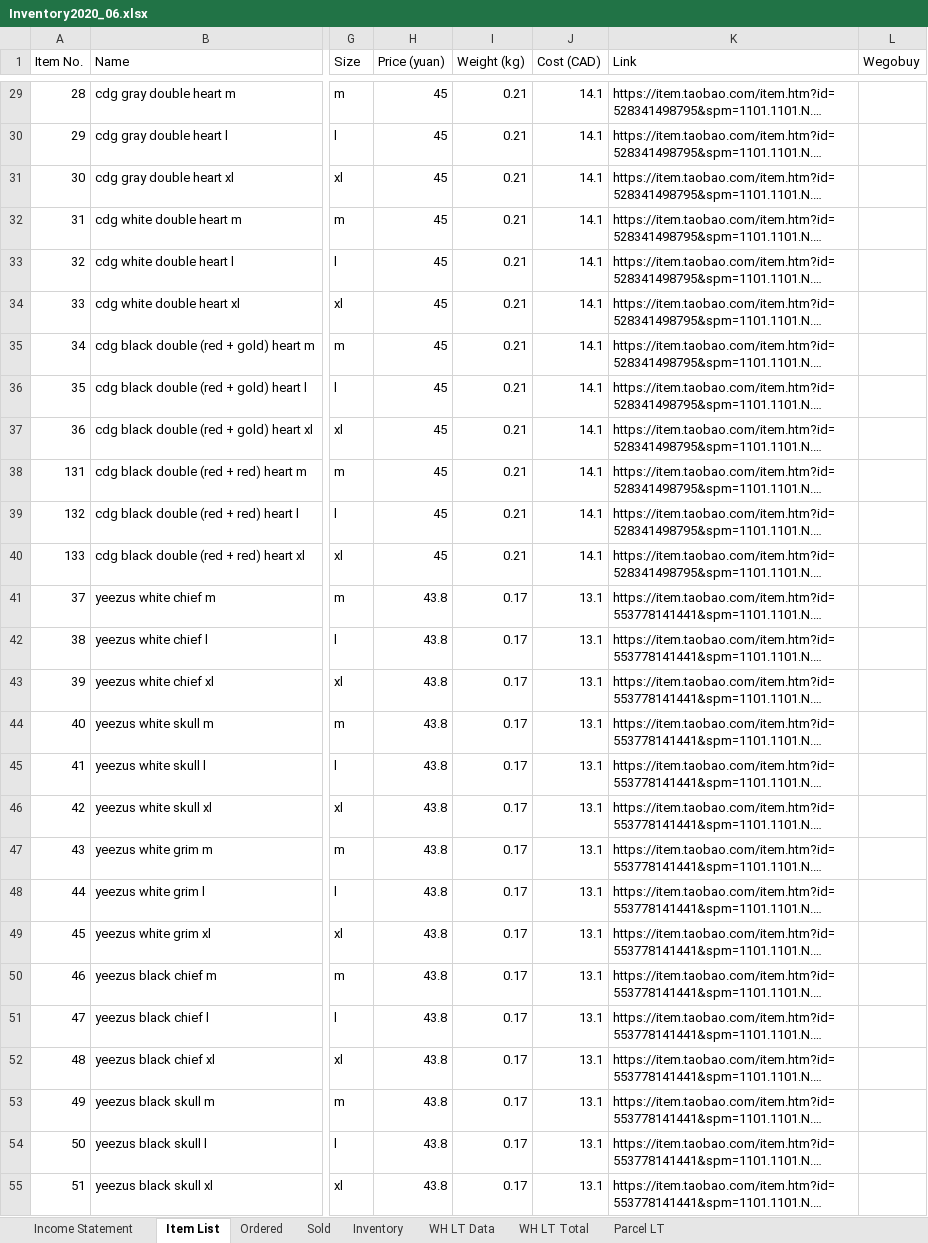
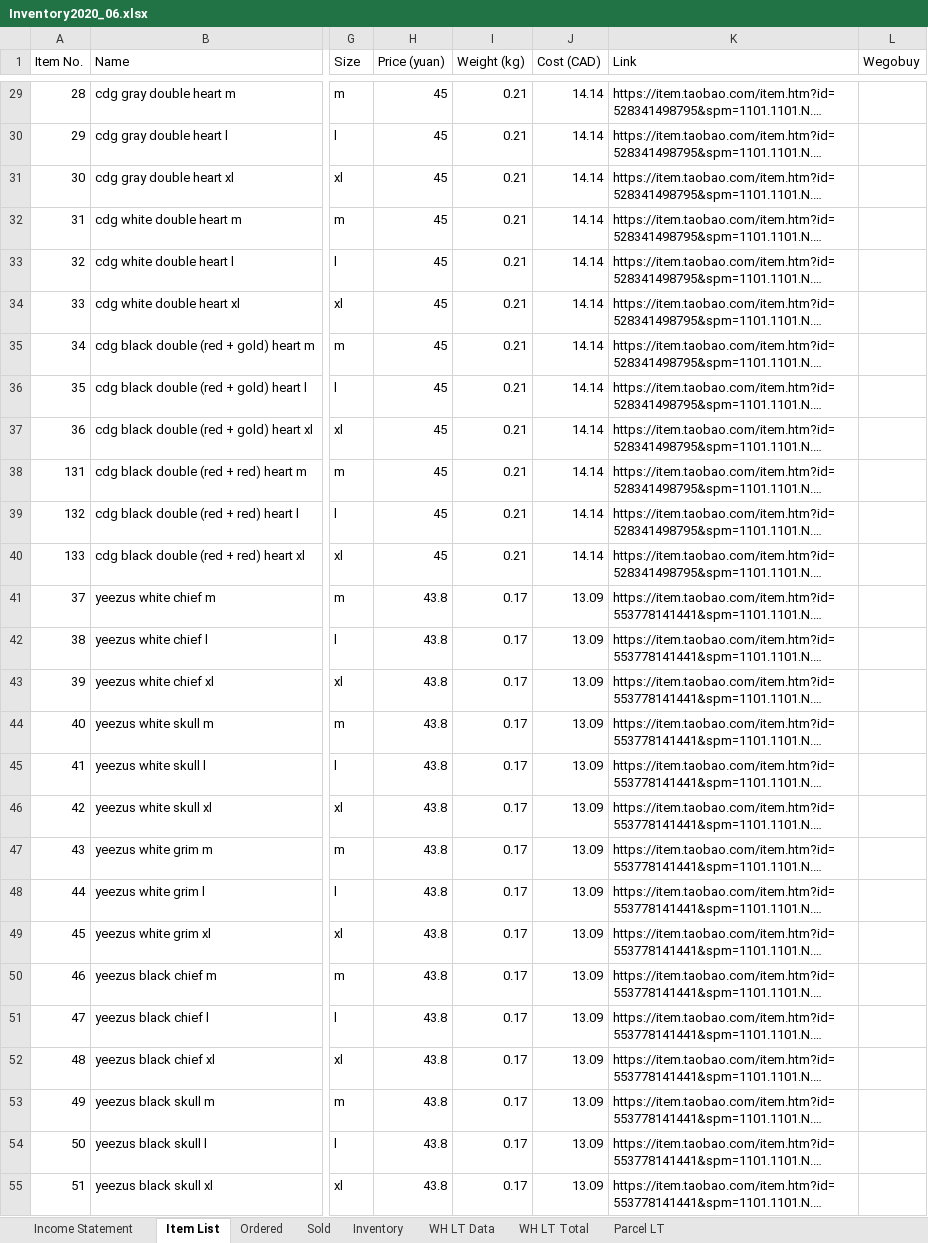
Before and after one commit to jperal720/MonthlyInventory, an Excel workbook: Inventory2020_06.xlsx, sheet Item List, drawn as a sheet; only a part is shown, gaps mark what is left out; long unchanged cells end in …; values as stored, in another font and other column widths than the file's, no cell formats; table styles not drawn; the diff covers the shown part only; the diff names each change by its address in the sheet, - before the commit and + after, or states it on an @@ line.

```diff
--- a/Inventory2020_06.xlsx (sheet Item List)
+++ b/Inventory2020_06.xlsx (sheet Item List)
-J29:J40 (Cost (CAD)): 14.1
+J29:J40 (Cost (CAD)): 14.14
-J41:J55 (Cost (CAD)): 13.1
+J41:J55 (Cost (CAD)): 13.09
```
Also changed, not shown: 28 added rows and 158 edited cells elsewhere in this sheet, sheet Inventory, sheet Sold, sheet Ordered, sheet WH LT Total, sheet Income Statement, sheet Parcel LT, cell formats, formulas that keep their value, Inventory2020_05.xlsx, InventoryTemplate.xlsx.
